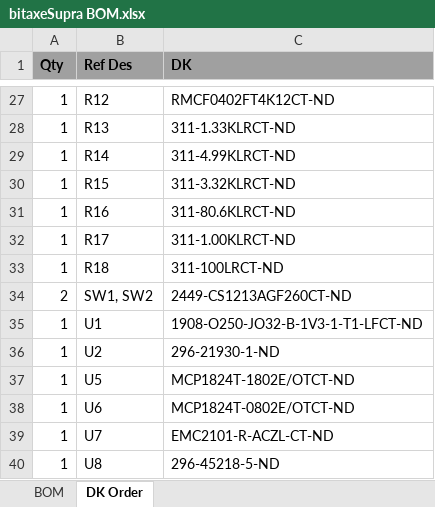
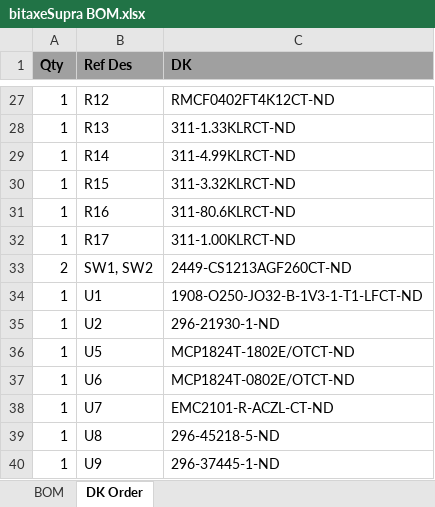
Before and after one commit to skot/bitaxe, an Excel workbook: Manufacturing Files/bitaxeSupra BOM.xlsx, sheet DK Order, drawn as a sheet; only a part is shown, gaps mark what is left out; the shorter side is filled out with more unchanged rows; values as stored, in another font and other column widths than the file's, no borders; the diff names each change by its address in the sheet, - before the commit and + after, or states it on an @@ line.

Commit message:
updated BOM with R18 DNP

```diff
--- a/Manufacturing Files/bitaxeSupra BOM.xlsx (sheet DK Order)
+++ b/Manufacturing Files/bitaxeSupra BOM.xlsx (sheet DK Order)
-row 33: 1 | R18 | 311-100LRCT-ND
```
Also changed, not shown: sheet BOM.
